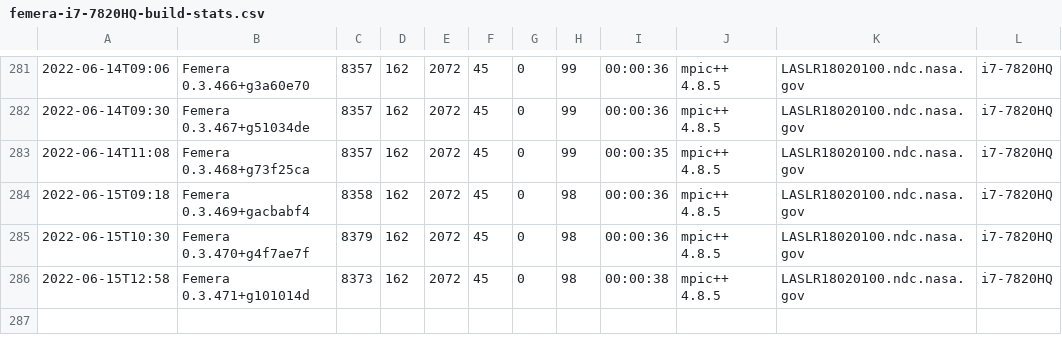
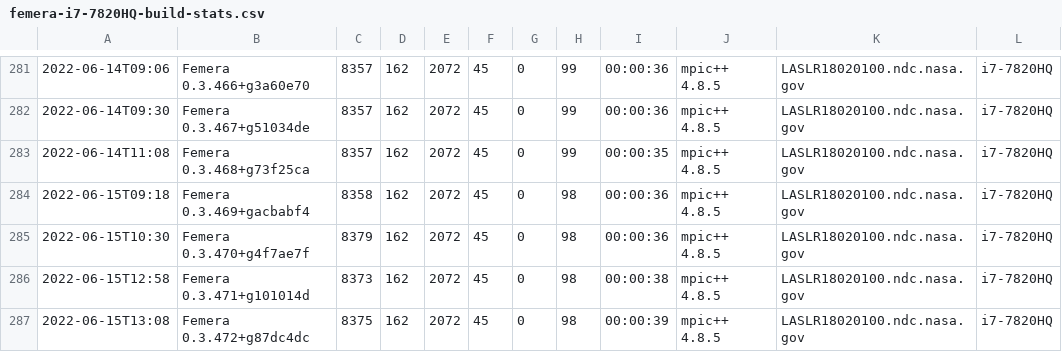
Before and after one commit to waggyz/femera-mini-app, a CSV file: data/src/femera-i7-7820HQ-build-stats.csv, drawn as a sheet; only a part is shown, gaps mark what is left out; the diff names each change by its address in the sheet, - before the commit and + after, or states it on an @@ line.

```diff
--- a/data/src/femera-i7-7820HQ-build-stats.csv
+++ b/data/src/femera-i7-7820HQ-build-stats.csv
+row 287: 2022-06-15T13:08 | Femera 0.3.472+g87dc4dc | 8375 | 162 | 2072 | 45 | 0 | 98 | 00:00:39 | mpic++ 4.8.5 | LASLR18020100.ndc.nasa.gov | i7-7820HQ
```
Also changed, not shown: 4 other files.
